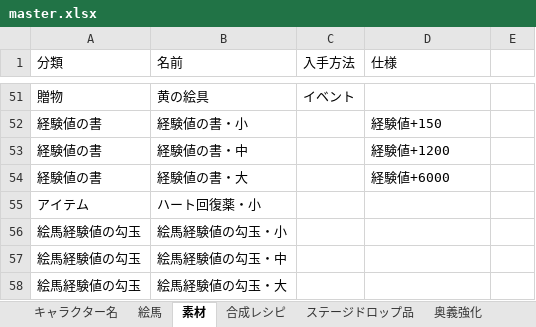
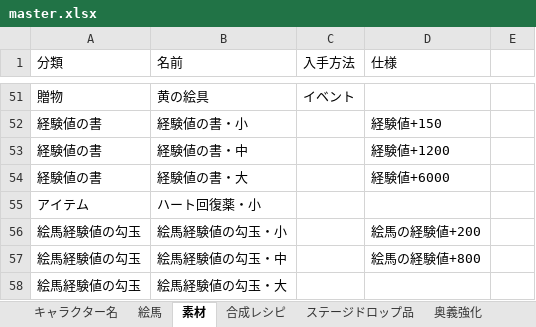
Before and after one commit to mikankaihatu/pazugiri-character-tracker, an Excel workbook: data/master.xlsx, sheet 素材, drawn as a sheet; only a part is shown, gaps mark what is left out; values as stored, in another font and other column widths than the file's, no borders; the diff names each change by its address in the sheet, - before the commit and + after, or states it on an @@ line.

```diff
--- a/data/master.xlsx (sheet 素材)
+++ b/data/master.xlsx (sheet 素材)
-D56 (仕様): (empty)
+D56 (仕様): 絵馬の経験値+200
-D57 (仕様): (empty)
+D57 (仕様): 絵馬の経験値+800
```
Also changed, not shown: sheet 絵馬, 2 other files.
